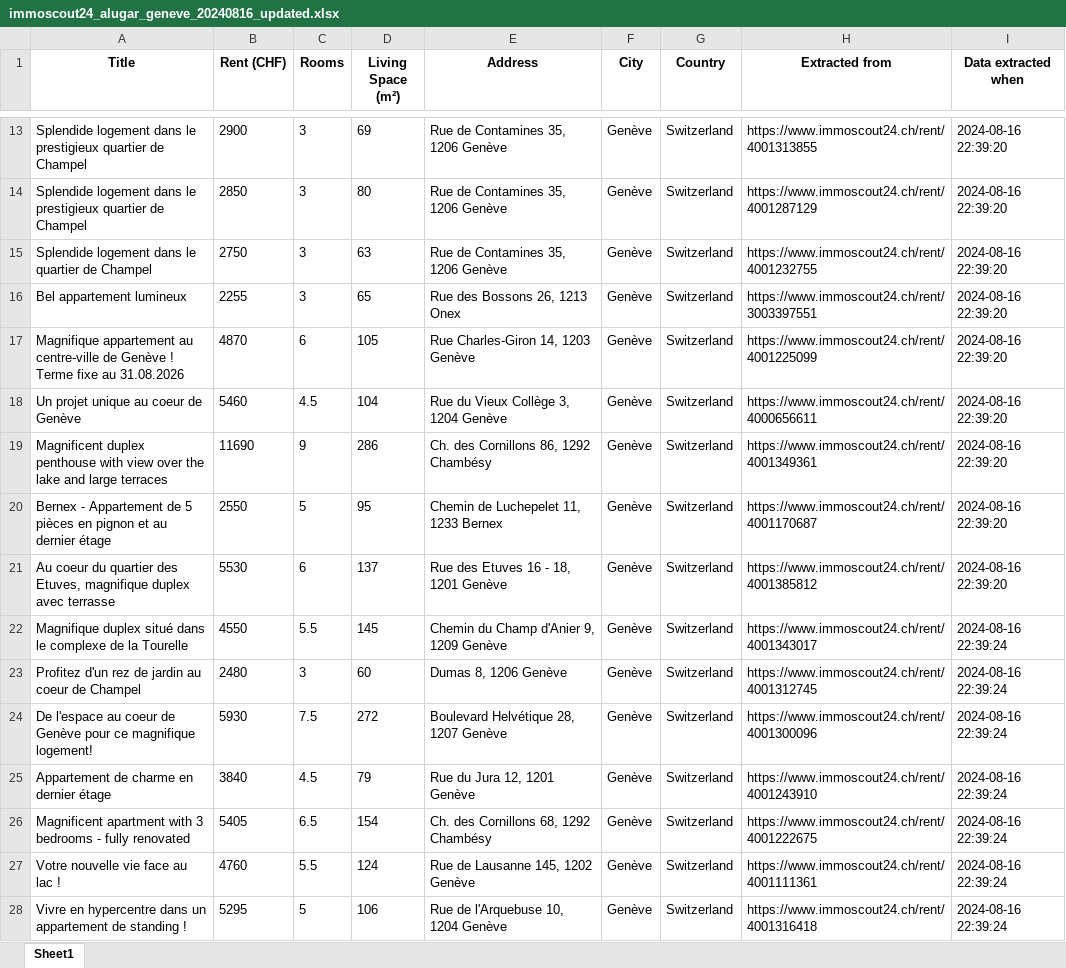
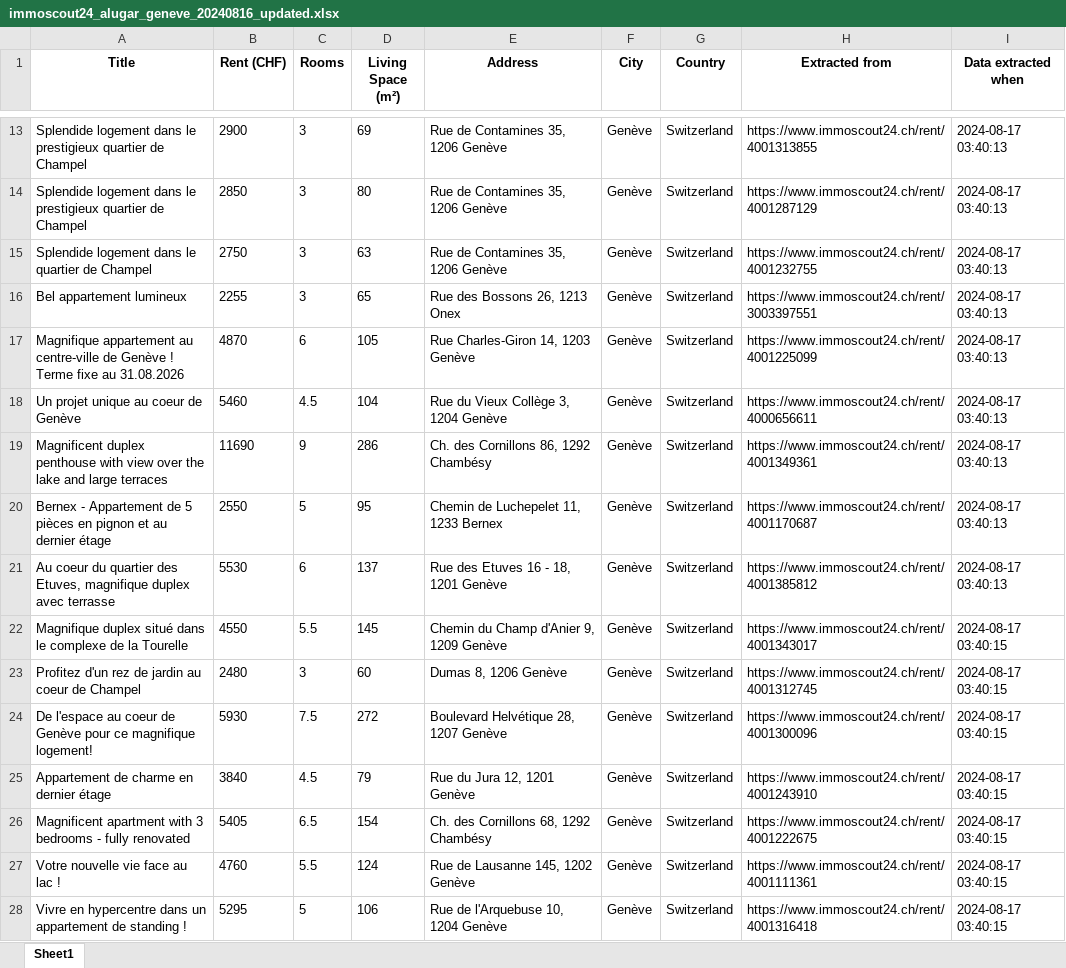
Before and after one commit to denilsonsoares/WEB_SCRAPING_APT_GENEVE, an Excel workbook: streamlit/dados_tratados/immoscout24_alugar_geneve_20240816_updated.xlsx, sheet Sheet1, drawn as a sheet; only a part is shown, gaps mark what is left out; values as stored, in another font and other column widths than the file's, no borders; the diff covers the shown part only; the diff names each change by its address in the sheet, - before the commit and + after, or states it on an @@ line.

```diff
--- a/streamlit/dados_tratados/immoscout24_alugar_geneve_20240816_updated.xlsx (sheet Sheet1)
+++ b/streamlit/dados_tratados/immoscout24_alugar_geneve_20240816_updated.xlsx (sheet Sheet1)
-I13:I21 (Data extracted when): 2024-08-16 22:39:20
+I13:I21 (Data extracted when): 2024-08-17 03:40:13
-I22:I28 (Data extracted when): 2024-08-16 22:39:24
+I22:I28 (Data extracted when): 2024-08-17 03:40:15
```
Also changed, not shown: 9 added rows, 8 removed rows and 681 edited cells elsewhere in this sheet, streamlit/dados_tratados/homegate_alugar_geneve_20240815_updated.xlsx, streamlit/dados_tratados/homegate_alugar_geneve_20240816_updated.xlsx, 17 other files.
